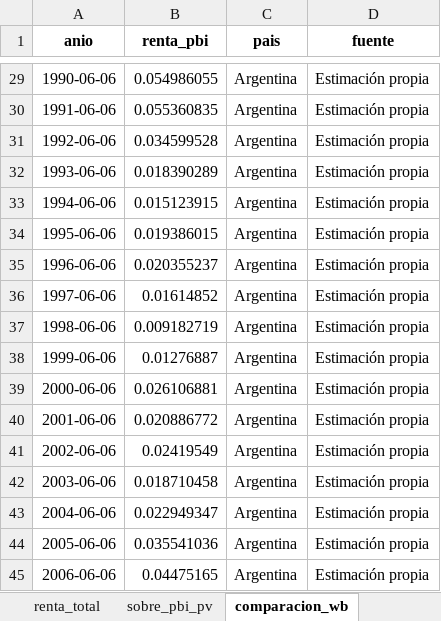
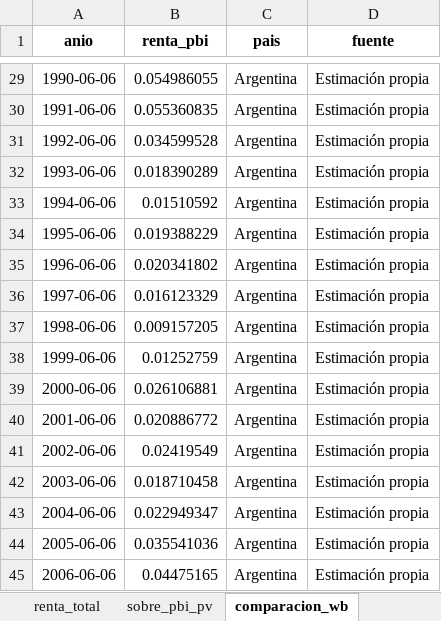
Before and after one commit to mateosuster/pioYPFConicet, an Excel workbook: analisis/resultados/comparacion_paises/renta_por_pais.xlsx, sheet comparacion_wb, drawn as a sheet; only a part is shown, gaps mark what is left out; values as stored, in another font and other column widths than the file's, no borders; the diff names each change by its address in the sheet, - before the commit and + after, or states it on an @@ line.

```diff
--- a/analisis/resultados/comparacion_paises/renta_por_pais.xlsx (sheet comparacion_wb)
+++ b/analisis/resultados/comparacion_paises/renta_por_pais.xlsx (sheet comparacion_wb)
-B33 (renta_pbi): 0.015123915
+B33 (renta_pbi): 0.01510592
-B34 (renta_pbi): 0.019386015
+B34 (renta_pbi): 0.019388229
-B35 (renta_pbi): 0.020355237
+B35 (renta_pbi): 0.020341802
-B36 (renta_pbi): 0.01614852
+B36 (renta_pbi): 0.016123329
-B37 (renta_pbi): 0.009182719
+B37 (renta_pbi): 0.009157205
-B38 (renta_pbi): 0.01276887
+B38 (renta_pbi): 0.01252759
```
Also changed, not shown: sheet sobre_pbi_pv, sheet renta_total, 12 other files.
